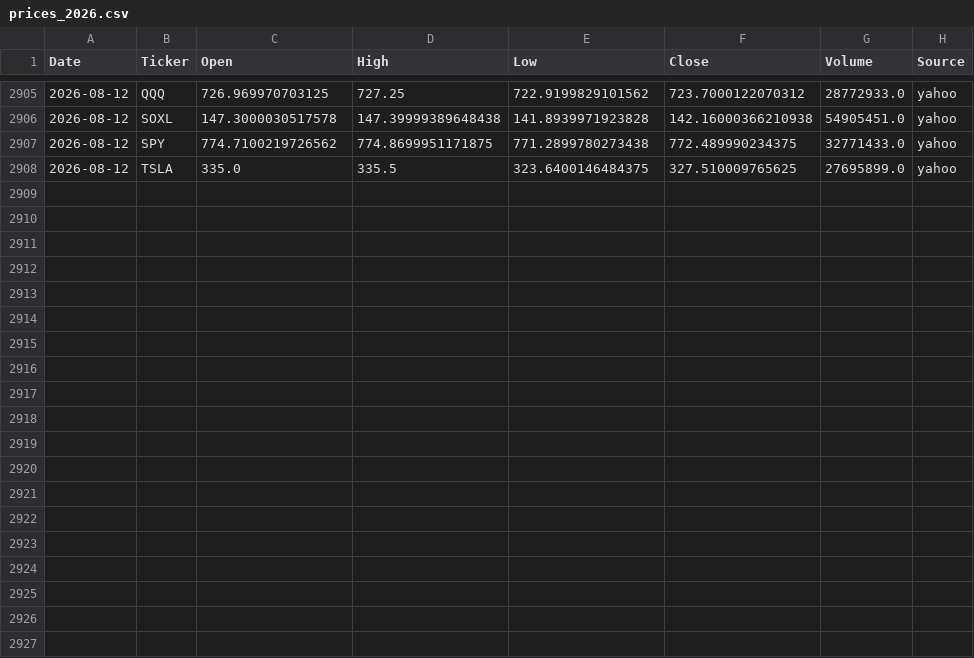
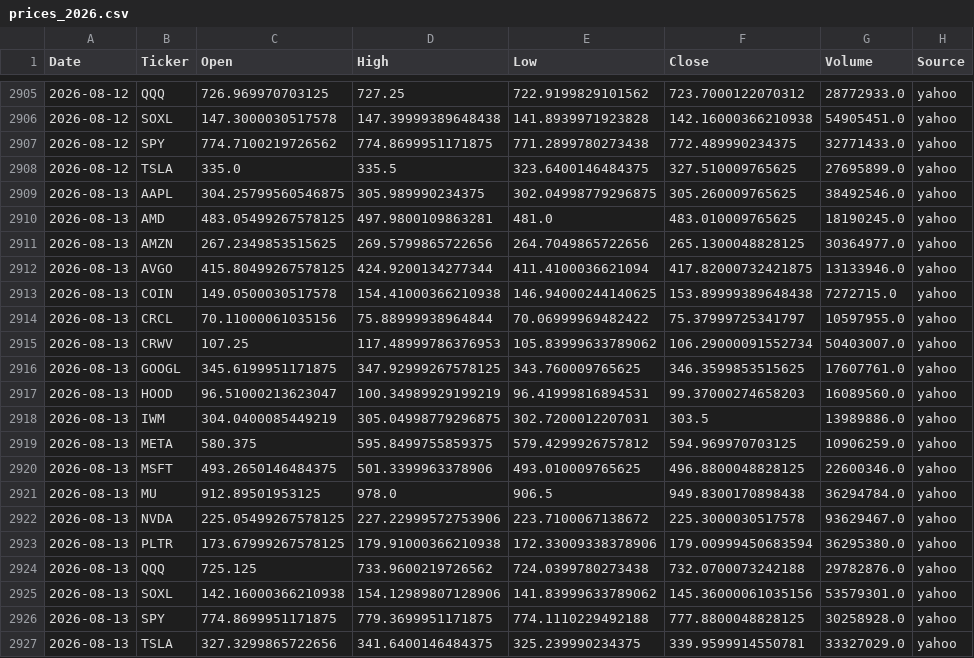
Before and after one commit to Frankyyyyyyyyyy/KDJ-Pattern-Scanner_V3, a CSV file: price_cache/prices_2026.csv, drawn as a sheet; only a part is shown, gaps mark what is left out; the diff covers the shown part only.

```diff
--- a/price_cache/prices_2026.csv
+++ b/price_cache/prices_2026.csv
@@ -2908 +2908,20 @@
 2026-08-12,TSLA,335.0,335.5,323.6400146484375,327.510009765625,27695899.0,yahoo
+2026-08-13,AAPL,304.25799560546875,305.989990234375,302.04998779296875,305.260009765625,38492546.0,yahoo
+2026-08-13,AMD,483.05499267578125,497.9800109863281,481.0,483.010009765625,18190245.0,yahoo
+2026-08-13,AMZN,267.2349853515625,269.5799865722656,264.7049865722656,265.1300048828125,30364977.0,yahoo
+2026-08-13,AVGO,415.80499267578125,424.9200134277344,411.4100036621094,417.82000732421875,13133946.0,yahoo
+2026-08-13,COIN,149.0500030517578,154.41000366210938,146.94000244140625,153.89999389648438,7272715.0,yahoo
+2026-08-13,CRCL,70.11000061035156,75.88999938964844,70.06999969482422,75.37999725341797,10597955.0,yahoo
+2026-08-13,CRWV,107.25,117.48999786376953,105.83999633789062,106.29000091552734,50403007.0,yahoo
+2026-08-13,GOOGL,345.6199951171875,347.92999267578125,343.760009765625,346.3599853515625,17607761.0,yahoo
+2026-08-13,HOOD,96.51000213623047,100.34989929199219,96.41999816894531,99.37000274658203,16089560.0,yahoo
+2026-08-13,IWM,304.0400085449219,305.04998779296875,302.7200012207031,303.5,13989886.0,yahoo
+2026-08-13,META,580.375,595.8499755859375,579.4299926757812,594.969970703125,10906259.0,yahoo
+2026-08-13,MSFT,493.2650146484375,501.3399963378906,493.010009765625,496.8800048828125,22600346.0,yahoo
+2026-08-13,MU,912.89501953125,978.0,906.5,949.8300170898438,36294784.0,yahoo
+2026-08-13,NVDA,225.05499267578125,227.22999572753906,223.7100067138672,225.3000030517578,93629467.0,yahoo
+2026-08-13,PLTR,173.67999267578125,179.91000366210938,172.33009338378906,179.00999450683594,36295380.0,yahoo
+2026-08-13,QQQ,725.125,733.9600219726562,724.0399780273438,732.0700073242188,29782876.0,yahoo
+2026-08-13,SOXL,142.16000366210938,154.12989807128906,141.83999633789062,145.36000061035156,53579301.0,yahoo
+2026-08-13,SPY,774.8699951171875,779.3699951171875,774.1110229492188,777.8800048828125,30258928.0,yahoo
+2026-08-13,TSLA,327.3299865722656,341.6400146484375,325.239990234375,339.9599914550781,33327029.0,yahoo
```
Also changed, not shown: 9 edited cells elsewhere in this file, signals_2026Q3.csv, signals_latest.csv.
